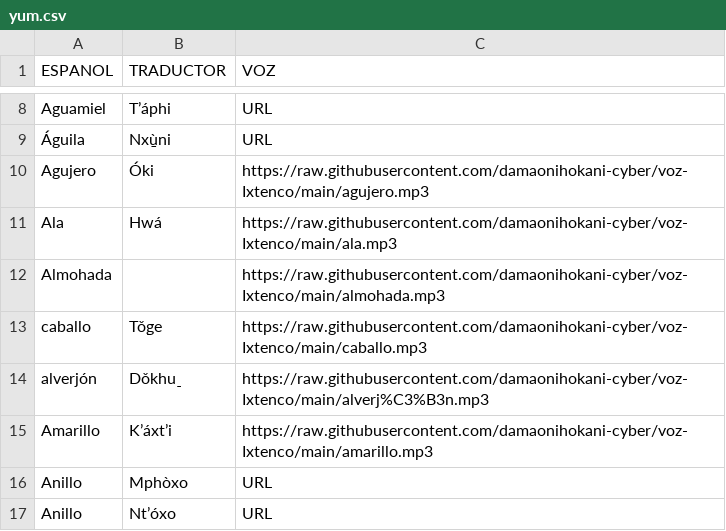
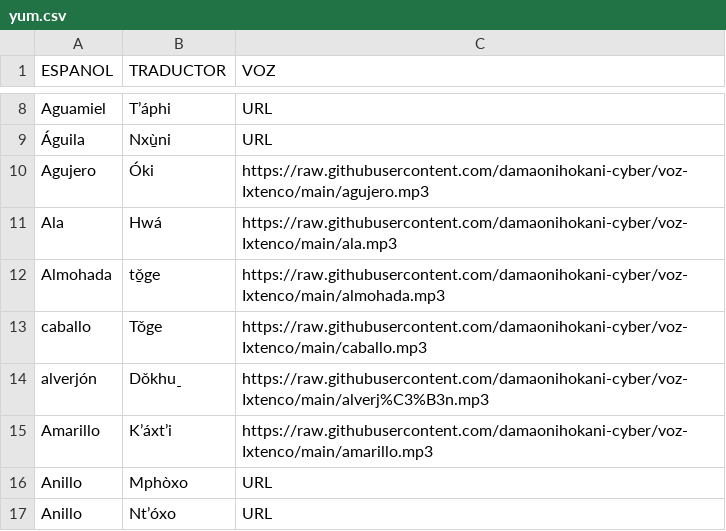
Before and after one commit to damaonihokani-cyber/diccionario, a CSV file: yum.csv, drawn as a sheet; only a part is shown, gaps mark what is left out.

Commit message:
Actualización con BOM UTF-8 para Ñaño Otomí - 2026-09-11T04:44:00.844Z

```diff
--- a/yum.csv
+++ b/yum.csv
@@ -11,3 +11,3 @@ Agujero	Óki	https://raw.githubusercontent.com/damaonihokani-cyber/voz-Ixtenco/m
 Ala	Hwá	https://raw.githubusercontent.com/damaonihokani-cyber/voz-Ixtenco/main/ala.mp3
-Almohada		https://raw.githubusercontent.com/damaonihokani-cyber/voz-Ixtenco/main/almohada.mp3
+Almohada	tǒ̱ge 	https://raw.githubusercontent.com/damaonihokani-cyber/voz-Ixtenco/main/almohada.mp3
 caballo	Tǒ̠ge	https://raw.githubusercontent.com/damaonihokani-cyber/voz-Ixtenco/main/caballo.mp3
```
